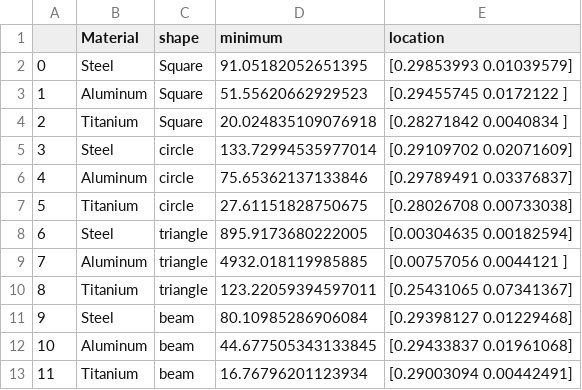
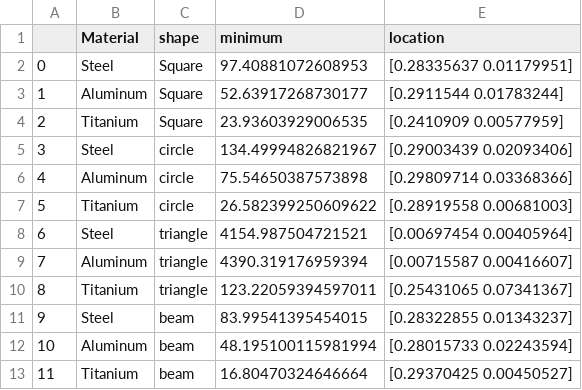
Before and after one commit to tjpapenfuss/MDO_Project, a CSV file: tanner_indiv_assign/Assign3/Question1/default_params.csv (was tanner_indiv_assign/Assign3/Question1/final_output.csv), drawn as a sheet.

Commit message:
final commit for individual assignment.

```diff
--- a/tanner_indiv_assign/Assign3/Question1/final_output.csv
+++ b/tanner_indiv_assign/Assign3/Question1/default_params.csv
@@ -1,13 +1,13 @@
 ,Material,shape,minimum,location
-0,Steel,Square,91.05182052651395,[0.29853993 0.01039579]
-1,Aluminum,Square,51.55620662929523,[0.29455745 0.0172122 ]
-2,Titanium,Square,20.024835109076918,[0.28271842 0.0040834 ]
-3,Steel,circle,133.72994535977014,[0.29109702 0.02071609]
-4,Aluminum,circle,75.65362137133846,[0.29789491 0.03376837]
-5,Titanium,circle,27.61151828750675,[0.28026708 0.00733038]
-6,Steel,triangle,895.9173680222005,[0.00304635 0.00182594]
-7,Aluminum,triangle,4932.018119985885,[0.00757056 0.0044121 ]
+0,Steel,Square,97.40881072608953,[0.28335637 0.01179951]
+1,Aluminum,Square,52.63917268730177,[0.2911544  0.01783244]
+2,Titanium,Square,23.93603929006535,[0.2410909  0.00577959]
+3,Steel,circle,134.49994826821967,[0.29003439 0.02093406]
+4,Aluminum,circle,75.54650387573898,[0.29809714 0.03368366]
+5,Titanium,circle,26.582399250609622,[0.28919558 0.00681003]
+6,Steel,triangle,4154.987504721521,[0.00697454 0.00405964]
+7,Aluminum,triangle,4390.319176959394,[0.00715587 0.00416607]
 8,Titanium,triangle,123.22059394597011,[0.25431065 0.07341367]
-9,Steel,beam,80.10985286906084,[0.29398127 0.01229468]
-10,Aluminum,beam,44.677505343133845,[0.29433837 0.01961068]
-11,Titanium,beam,16.76796201123934,[0.29003094 0.00442491]
+9,Steel,beam,83.99541395454015,[0.28322855 0.01343237]
+10,Aluminum,beam,48.195100115981994,[0.28015733 0.02243594]
+11,Titanium,beam,16.80470324646664,[0.29370425 0.00450527]
```
Also changed, not shown: 4 other files.
